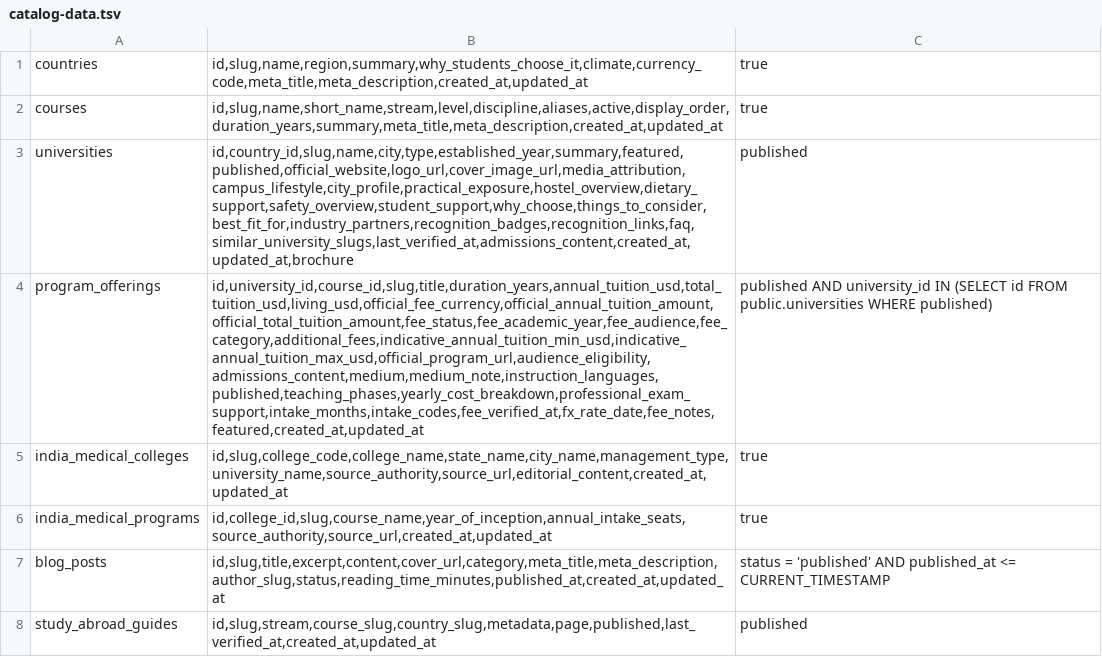
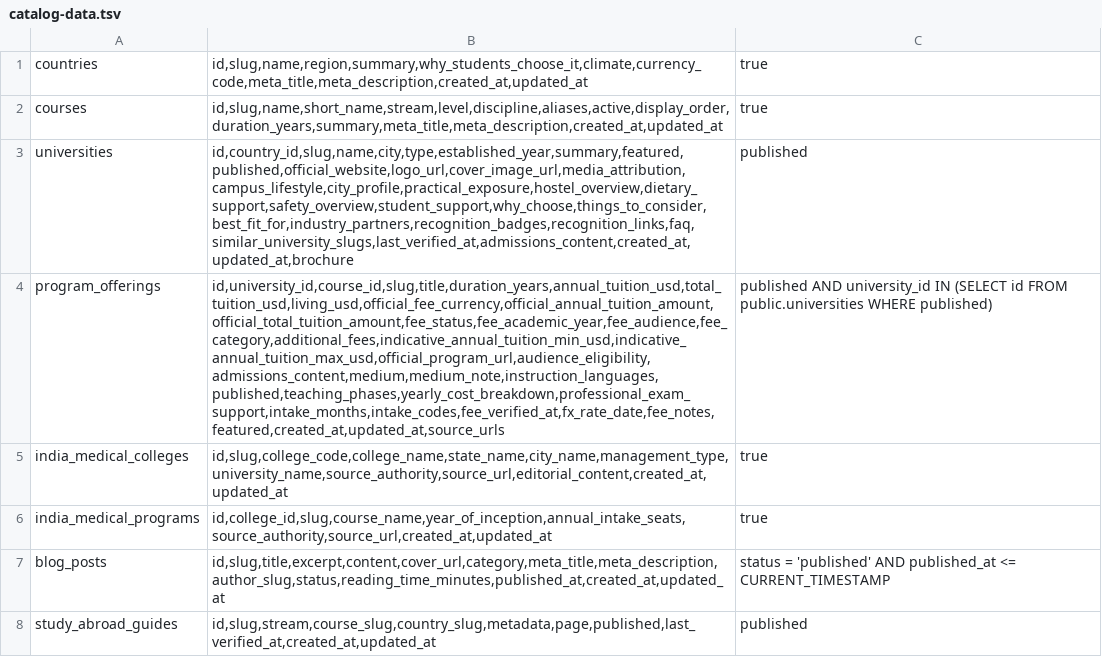
Before and after one commit to Cloud-9-Digital/studentstraffic, a TSV file: ops/lightsail/catalog-data.tsv, drawn as a sheet; the diff names each change by its address in the sheet, - before the commit and + after, or states it on an @@ line.

Commit message:
Keep intake sitemap links without exporting source URLs

```diff
--- a/ops/lightsail/catalog-data.tsv
+++ b/ops/lightsail/catalog-data.tsv
-B4: id,university_id,course_id,slug,title,duration_years,annual_tuition_usd,total_tuition_usd,living_usd,official_fee_currency,official_annual_tuition_amount,official_total_tuition_amount,fee_status,fee_academic_year,fee_audience,fee_category,additional_fees,indicative_annual_tuition_min_usd,indicative_annual_tuition_max_usd,official_program_url,audience_eligibility,admissions_content,medium,medium_note,instruction_languages,published,teaching_phases,yearly_cost_breakdown,professional_exam_support,intake_months,intake_codes,fee_verified_at,fx_rate_date,fee_notes,featured,created_at,updated_at
+B4: id,university_id,course_id,slug,title,duration_years,annual_tuition_usd,total_tuition_usd,living_usd,official_fee_currency,official_annual_tuition_amount,official_total_tuition_amount,fee_status,fee_academic_year,fee_audience,fee_category,additional_fees,indicative_annual_tuition_min_usd,indicative_annual_tuition_max_usd,official_program_url,audience_eligibility,admissions_content,medium,medium_note,instruction_languages,published,teaching_phases,yearly_cost_breakdown,professional_exam_support,intake_months,intake_codes,fee_verified_at,fx_rate_date,fee_notes,featured,created_at,updated_at,source_urls
```
Also changed, not shown: 1 other file.
